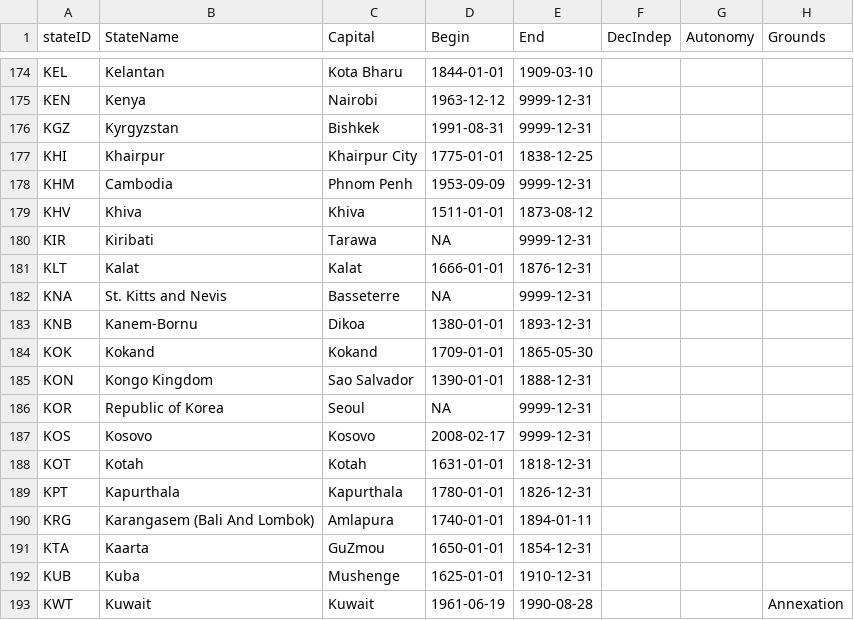
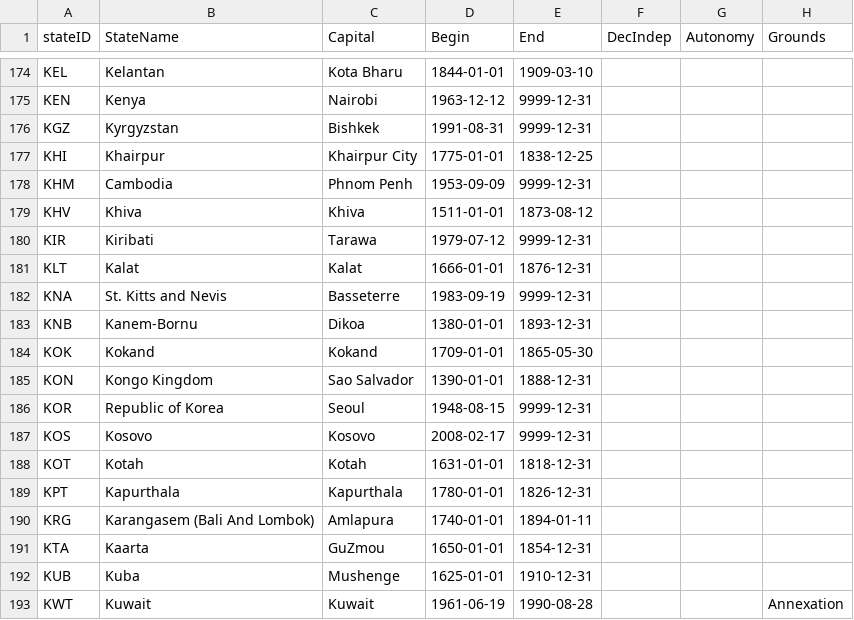
Before and after one commit to globalgov/manystates, a CSV file: data-raw/states/HUGGO/huggo_states_clean.csv, drawn as a sheet; only a part is shown, gaps mark what is left out; the diff names each change by its address in the sheet, - before the commit and + after, or states it on an @@ line.

Commit message:
Added more K dates

```diff
--- a/data-raw/states/HUGGO/huggo_states_clean.csv
+++ b/data-raw/states/HUGGO/huggo_states_clean.csv
-D180 (Begin): NA
+D180 (Begin): 1979-07-12
-D182 (Begin): NA
+D182 (Begin): 1983-09-19
-D186 (Begin): NA
+D186 (Begin): 1948-08-15
```
